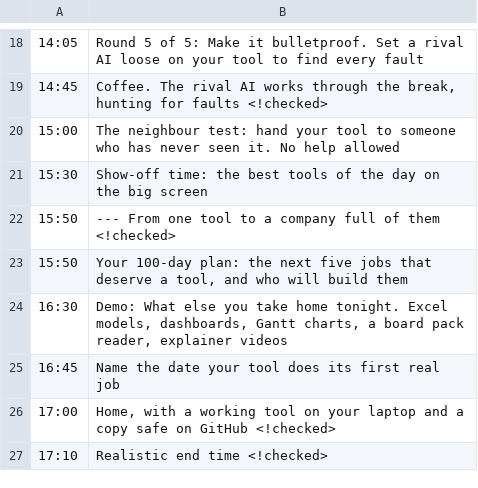
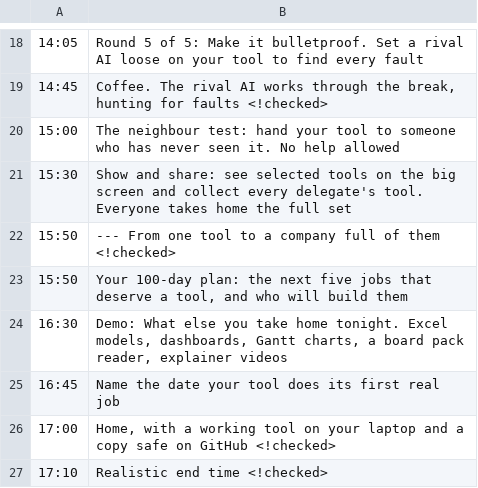
Before and after one commit to ImagineersAI/AI-Masterclass-202-1.0-Advanced-1-day, a CSV file: Programme design/02 Agenda.csv, drawn as a sheet; only a part is shown, gaps mark what is left out.

Commit message:
Add delegate tool sharing and align website with five build steps

```diff
--- a/Programme design/02 Agenda.csv
+++ b/Programme design/02 Agenda.csv
@@ -20,3 +20,3 @@
 "15:00","The neighbour test: hand your tool to someone who has never seen it. No help allowed"
-"15:30","Show-off time: the best tools of the day on the big screen"
+"15:30","Show and share: see selected tools on the big screen and collect every delegate's tool. Everyone takes home the full set"
 "15:50","--- From one tool to a company full of them <!checked>"
```
Also changed, not shown: 4 other files.
